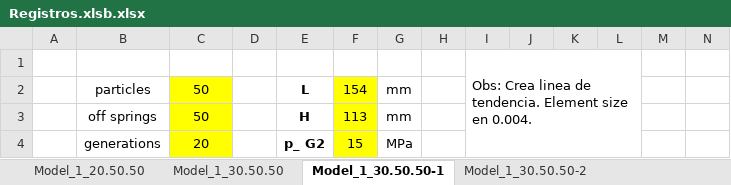
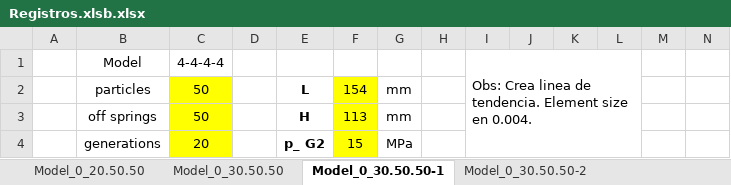
Before and after one commit to SoledadChubretovic/Tesis, an Excel workbook: Registros.xlsb.xlsx, sheet Model_0_30.50.50-1, drawn as a sheet; only a part is shown; values as stored, in another font and other column widths than the file's, no borders; charts and pictures not drawn; removed rows and columns are numbered as before the commit, all else as after; rows hold the shown columns only; the diff names each change by its address in the sheet, - before the commit and + after, or states it on an @@ line.

Commit message:
probando n gen con modelo 34343

```diff
--- a/Registros.xlsb.xlsx (sheet Model_0_30.50.50-1)
+++ b/Registros.xlsb.xlsx (sheet Model_0_30.50.50-1)
-sheet tab: Model_1_20.50.50
+sheet tab: Model_0_20.50.50
-sheet tab: Model_1_30.50.50
+sheet tab: Model_0_30.50.50
-sheet tab: Model_1_30.50.50-1
+sheet tab: Model_0_30.50.50-1
-sheet tab: Model_1_30.50.50-2
+sheet tab: Model_0_30.50.50-2
-row 1:  |  |  |  |  |  |  |  | Obs: Crea linea de tendencia. Element size en 0.004.
+row 1:  | Model | 4-4-4-4 |  |  |  |  |  | Obs: Crea linea de tendencia. Element size en 0.004.
```
Also changed, not shown: sheet Model_1_50.50.3xn_var, sheet Model_1_100.100.3xn_var, sheet Model_0_20.50.50, sheet Model_0_30.50.50-2, sheet Model_0_30.50.50, sheet Model_0_50.50.50, 1 more sheet, other sheet tabs, charts or pictures, 13 other files.
